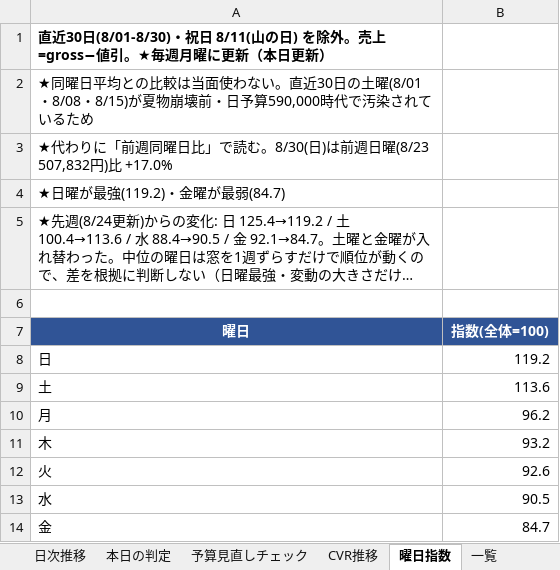
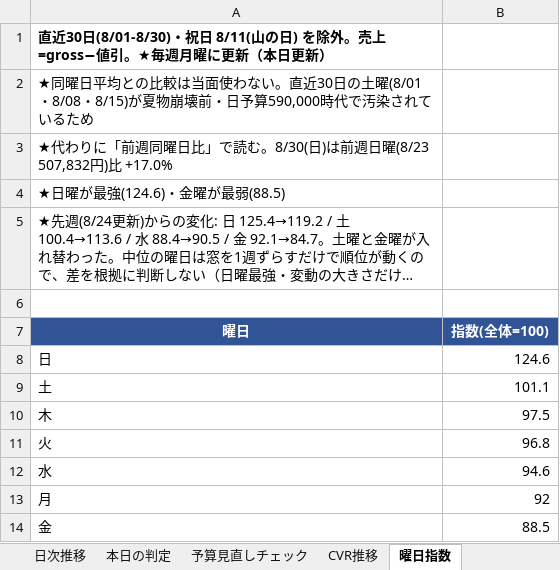
Before and after one commit to finracofficial-cmd/LOOana, an Excel workbook: data/reports/report-2026-08-31.xlsx, sheet 曜日指数, drawn as a sheet; long unchanged cells end in …; values as stored, in another font and other column widths than the file's, no borders; removed rows and columns are numbered as before the commit, all else as after; the diff names each change by its address in the sheet, - before the commit and + after, or states it on an @@ line.

```diff
--- a/data/reports/report-2026-08-31.xlsx (sheet 曜日指数)
+++ b/data/reports/report-2026-08-31.xlsx (sheet 曜日指数)
-sheet tab: 一覧
-A4 (曜日): ★日曜が最強(119.2)・金曜が最弱(84.7)
+A4 (曜日): ★日曜が最強(124.6)・金曜が最弱(88.5)
-B8 (指数(全体=100)): 119.2
+B8 (指数(全体=100)): 124.6
-B9 (指数(全体=100)): 113.6
+B9 (指数(全体=100)): 101.1
-row 10: 月 | 96.2
-B10 (指数(全体=100)): 93.2
+B10 (指数(全体=100)): 97.5
-B11 (指数(全体=100)): 92.6
+B11 (指数(全体=100)): 96.8
-B12 (指数(全体=100)): 90.5
+B12 (指数(全体=100)): 94.6
+row 13: 月 | 92
-B14 (指数(全体=100)): 84.7
+B14 (指数(全体=100)): 88.5
```
Also changed, not shown: sheet ファネル30日, sheet 商品別, sheet レバー一覧, sheet シンプル判定, sheet 予算見直しチェック, sheet 全体サマリー, 3 more sheets, other sheet tabs, 5 other files.
